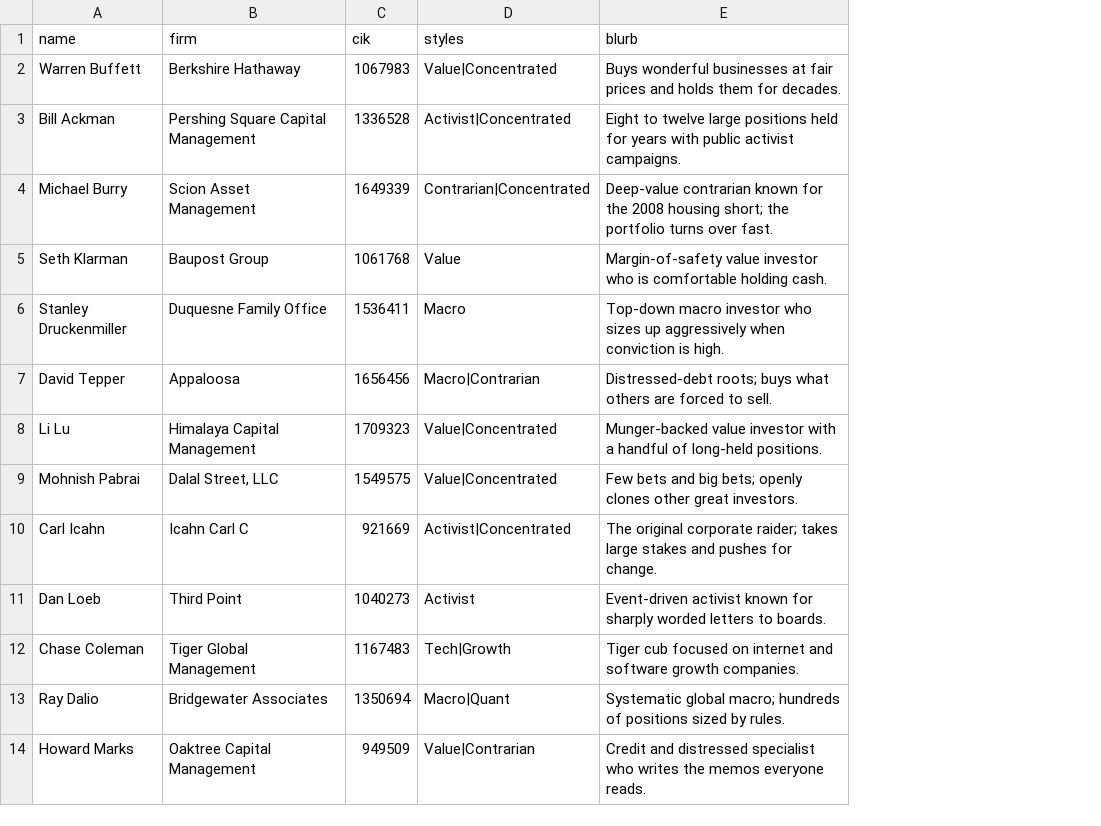
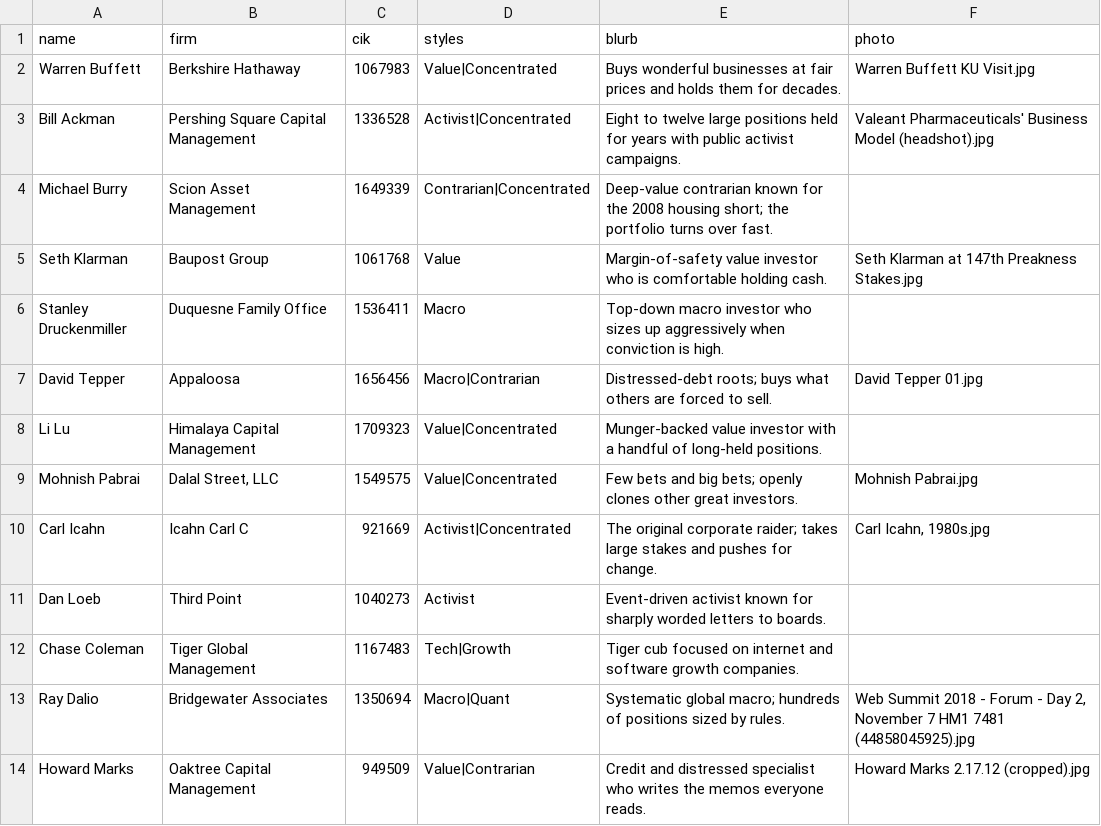
Before and after one commit to GuillaumeLeBerreBIT/SaxoDash, a CSV file: backend/investors/curated.csv, drawn as a sheet; only a part is shown; the diff names each change by its address in the sheet, - before the commit and + after, or states it on an @@ line.

```diff
--- a/backend/investors/curated.csv
+++ b/backend/investors/curated.csv
+column F (photo), rows 2-14: Warren Buffett KU Visit.jpg | Valeant Pharmaceuticals' Business Model (headshot).jpg |  | Seth Klarman at 147th Preakness Stakes.jpg |  | David Tepper 01.jpg |  | Mohnish Pabrai.jpg | Carl Icahn, 1980s.jpg |  |  | Web Summit 2018 - Forum - Day 2, November 7 HM1 7481 (44858045925).jpg | Howard Marks 2.17.12 (cropped).jpg
```
Also changed, not shown: 24 other files.
